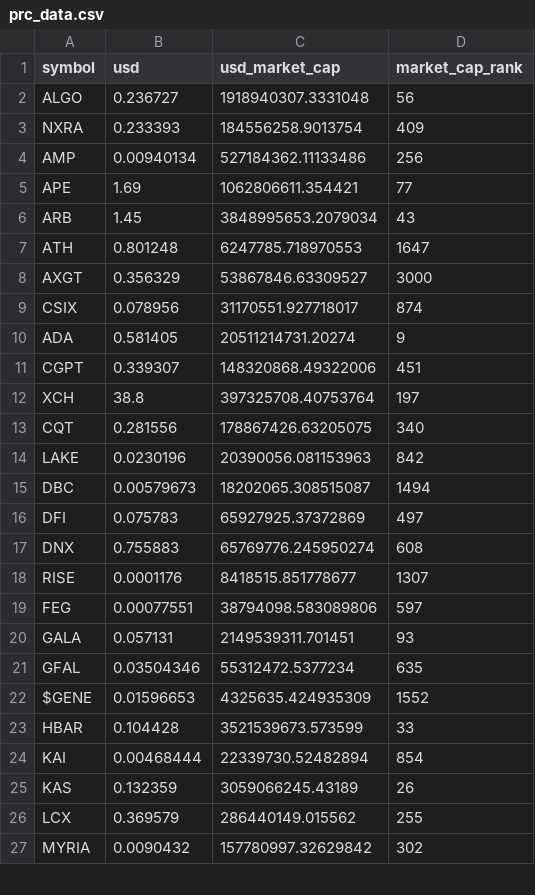
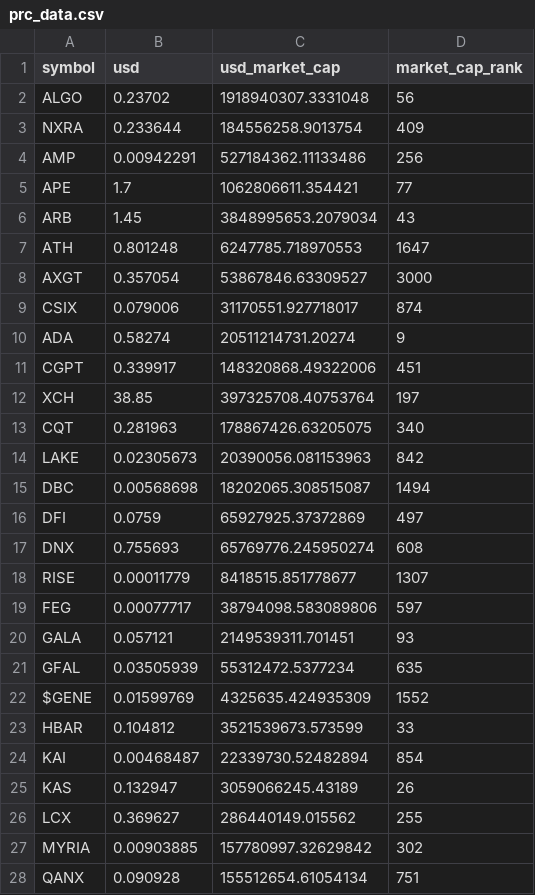
Before and after one commit to ereboreum/important-docs, a CSV file: prc_data.csv, drawn as a sheet; only a part is shown; the diff covers the shown part only.

```diff
--- a/prc_data.csv
+++ b/prc_data.csv
@@ -1,27 +1,28 @@
 symbol,usd,usd_market_cap,market_cap_rank
-ALGO,0.236727,1918940307.3331048,56
-NXRA,0.233393,184556258.9013754,409
-AMP,0.00940134,527184362.11133486,256
-APE,1.69,1062806611.354421,77
+ALGO,0.23702,1918940307.3331048,56
+NXRA,0.233644,184556258.9013754,409
+AMP,0.00942291,527184362.11133486,256
+APE,1.7,1062806611.354421,77
 ARB,1.45,3848995653.2079034,43
 ATH,0.801248,6247785.718970553,1647
-AXGT,0.356329,53867846.63309527,3000
-CSIX,0.078956,31170551.927718017,874
-ADA,0.581405,20511214731.20274,9
-CGPT,0.339307,148320868.49322006,451
-XCH,38.8,397325708.40753764,197
-CQT,0.281556,178867426.63205075,340
-LAKE,0.0230196,20390056.081153963,842
-DBC,0.00579673,18202065.308515087,1494
-DFI,0.075783,65927925.37372869,497
-DNX,0.755883,65769776.245950274,608
-RISE,0.0001176,8418515.851778677,1307
-FEG,0.00077551,38794098.583089806,597
-GALA,0.057131,2149539311.701451,93
-GFAL,0.03504346,55312472.5377234,635
-$GENE,0.01596653,4325635.424935309,1552
-HBAR,0.104428,3521539673.573599,33
-KAI,0.00468444,22339730.52482894,854
-KAS,0.132359,3059066245.43189,26
-LCX,0.369579,286440149.015562,255
-MYRIA,0.0090432,157780997.32629842,302
+AXGT,0.357054,53867846.63309527,3000
+CSIX,0.079006,31170551.927718017,874
+ADA,0.58274,20511214731.20274,9
+CGPT,0.339917,148320868.49322006,451
+XCH,38.85,397325708.40753764,197
+CQT,0.281963,178867426.63205075,340
+LAKE,0.02305673,20390056.081153963,842
+DBC,0.00568698,18202065.308515087,1494
+DFI,0.0759,65927925.37372869,497
+DNX,0.755693,65769776.245950274,608
+RISE,0.00011779,8418515.851778677,1307
+FEG,0.00077717,38794098.583089806,597
+GALA,0.057121,2149539311.701451,93
+GFAL,0.03505939,55312472.5377234,635
+$GENE,0.01599769,4325635.424935309,1552
+HBAR,0.104812,3521539673.573599,33
+KAI,0.00468487,22339730.52482894,854
+KAS,0.132947,3059066245.43189,26
+LCX,0.369627,286440149.015562,255
+MYRIA,0.00903885,157780997.32629842,302
+QANX,0.090928,155512654.61054134,751
```
Also changed, not shown: 9 edited cells elsewhere in this file, 1 other file.
